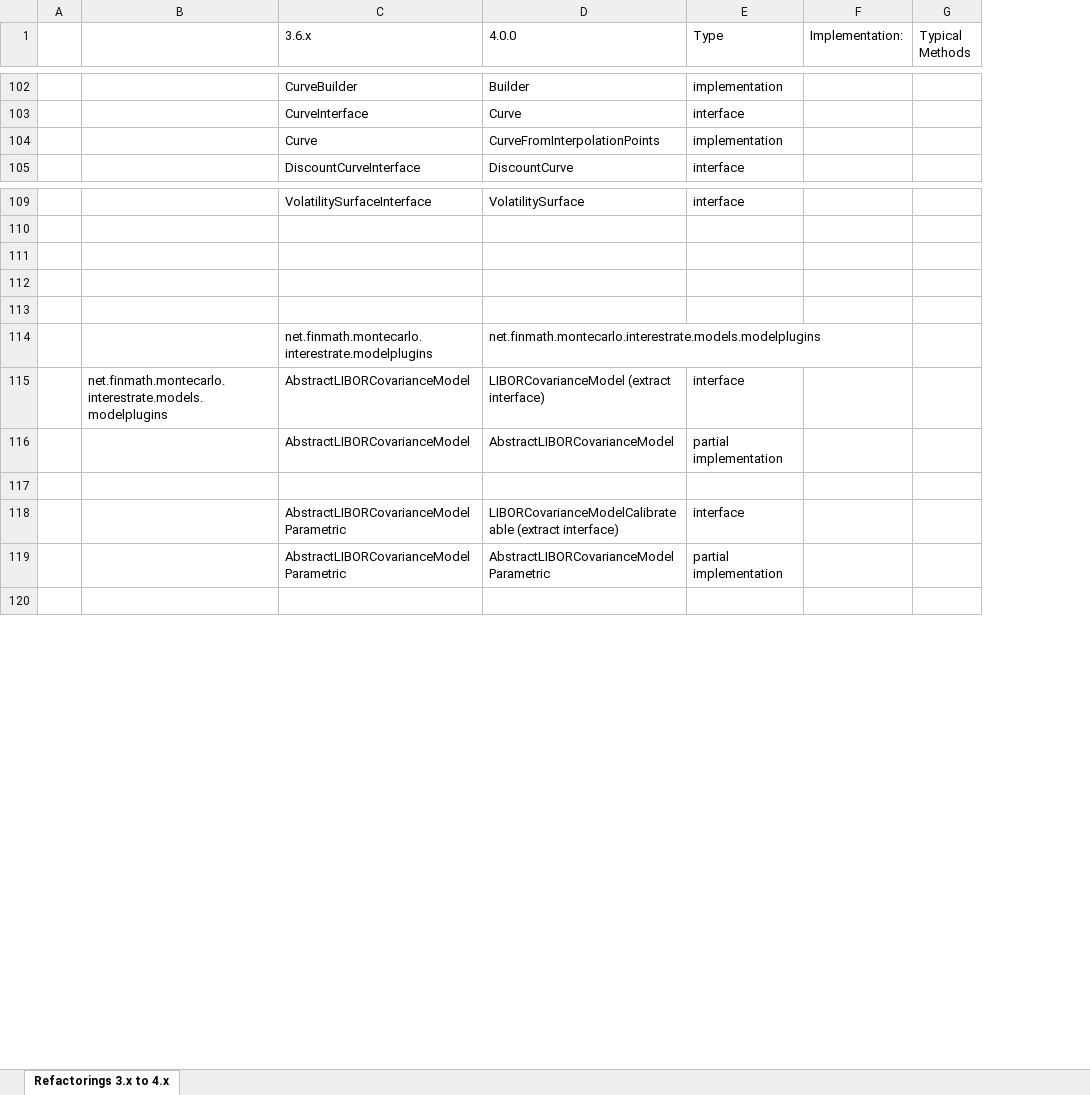
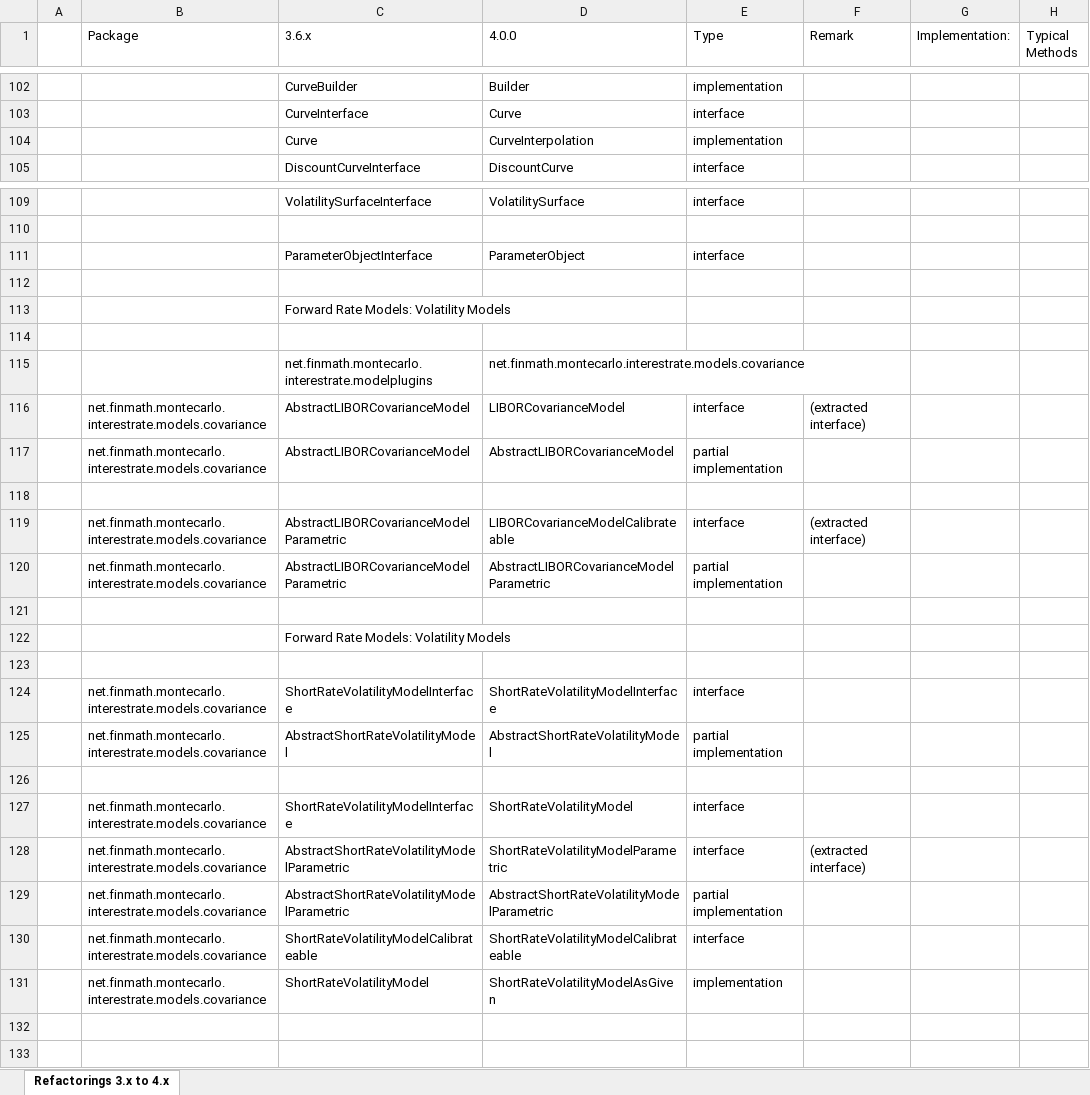
Before and after one commit to finmath/finmath-lib, an Excel workbook: doc/refactoring-3.6.x-to-4.0.0/Refactorings 3.6.x to 4.0.0.xlsx, sheet Refactorings 3.x to 4.x, drawn as a sheet; only a part is shown, gaps mark what is left out; values as stored, in another font and other column widths than the file's, no cell formats; removed rows and columns are numbered as before the commit, all else as after; the diff covers the shown part only; the diff names each change by its address in the sheet, - before the commit and + after, or states it on an @@ line.

Commit message:
Updated refactoring documentation.
Conflicts:
	doc/refactoring-3.6.x-to-4.0.0/Refactorings 3.6.x to 4.0.0.xlsx
	doc/refactoring-3.6.x-to-4.0.0/refactorings-3.6.3-to-4.0.1.xml

```diff
--- a/doc/refactoring-3.6.x-to-4.0.0/Refactorings 3.6.x to 4.0.0.xlsx (sheet Refactorings 3.x to 4.x)
+++ b/doc/refactoring-3.6.x-to-4.0.0/Refactorings 3.6.x to 4.0.0.xlsx (sheet Refactorings 3.x to 4.x)
+column F (Remark), row 119: (extracted interface)
-B1: (empty)
+B1: Package
-D104 (4.0.0): CurveFromInterpolationPoints
+D104 (4.0.0): CurveInterpolation
+row 111:  |  | ParameterObjectInterface | ParameterObject | interface
+row 113:  |  | Forward Rate Models: Volatility Models
+row 115:  |  | net.finmath.montecarlo.interestrate.modelplugins | net.finmath.montecarlo.interestrate.models.covariance
+row 116:  | net.finmath.montecarlo.interestrate.models.covariance | AbstractLIBORCovarianceModel | LIBORCovarianceModel | interface | (extracted interface)
+row 117:  | net.finmath.montecarlo.interestrate.models.covariance | AbstractLIBORCovarianceModel | AbstractLIBORCovarianceModel | partial implementation
-row 114:  |  | net.finmath.montecarlo.interestrate.modelplugins | net.finmath.montecarlo.interestrate.models.modelplugins
-B119 (Package): net.finmath.montecarlo.interestrate.models.modelplugins
+B119 (Package): net.finmath.montecarlo.interestrate.models.covariance
-C119:C120 (3.6.x): AbstractLIBORCovarianceModel
+C119:C120 (3.6.x): AbstractLIBORCovarianceModelParametric
-D119 (4.0.0): LIBORCovarianceModel (extract interface)
+D119 (4.0.0): LIBORCovarianceModelCalibrateable
-B120 (Package): (empty)
+B120 (Package): net.finmath.montecarlo.interestrate.models.covariance
-D120 (4.0.0): AbstractLIBORCovarianceModel
+D120 (4.0.0): AbstractLIBORCovarianceModelParametric
+row 122:  |  | Forward Rate Models: Volatility Models
-row 123:  |  | AbstractLIBORCovarianceModelParametric | LIBORCovarianceModelCalibrateable (extract interface) | interface
+row 123: (empty)
+row 124:  | net.finmath.montecarlo.interestrate.models.covariance | ShortRateVolatilityModelInterface | ShortRateVolatilityModelInterface | interface
+row 125:  | net.finmath.montecarlo.interestrate.models.covariance | AbstractShortRateVolatilityModel | AbstractShortRateVolatilityModel | partial implementation
-row 126:  |  | AbstractLIBORCovarianceModelParametric | AbstractLIBORCovarianceModelParametric | partial implementation
+row 126: (empty)
+row 127:  | net.finmath.montecarlo.interestrate.models.covariance | ShortRateVolatilityModelInterface | ShortRateVolatilityModel | interface
+row 128:  | net.finmath.montecarlo.interestrate.models.covariance | AbstractShortRateVolatilityModelParametric | ShortRateVolatilityModelParametric | interface | (extracted interface)
+row 129:  | net.finmath.montecarlo.interestrate.models.covariance | AbstractShortRateVolatilityModelParametric | AbstractShortRateVolatilityModelParametric | partial implementation
+row 130:  | net.finmath.montecarlo.interestrate.models.covariance | ShortRateVolatilityModelCalibrateable | ShortRateVolatilityModelCalibrateable | interface
+row 131:  | net.finmath.montecarlo.interestrate.models.covariance | ShortRateVolatilityModel | ShortRateVolatilityModelAsGiven | implementation
+row 132: (empty)
```
Also changed, not shown: 3 added rows, 6 removed rows and 22 edited cells elsewhere in this sheet, cell formats, 1 other file.
